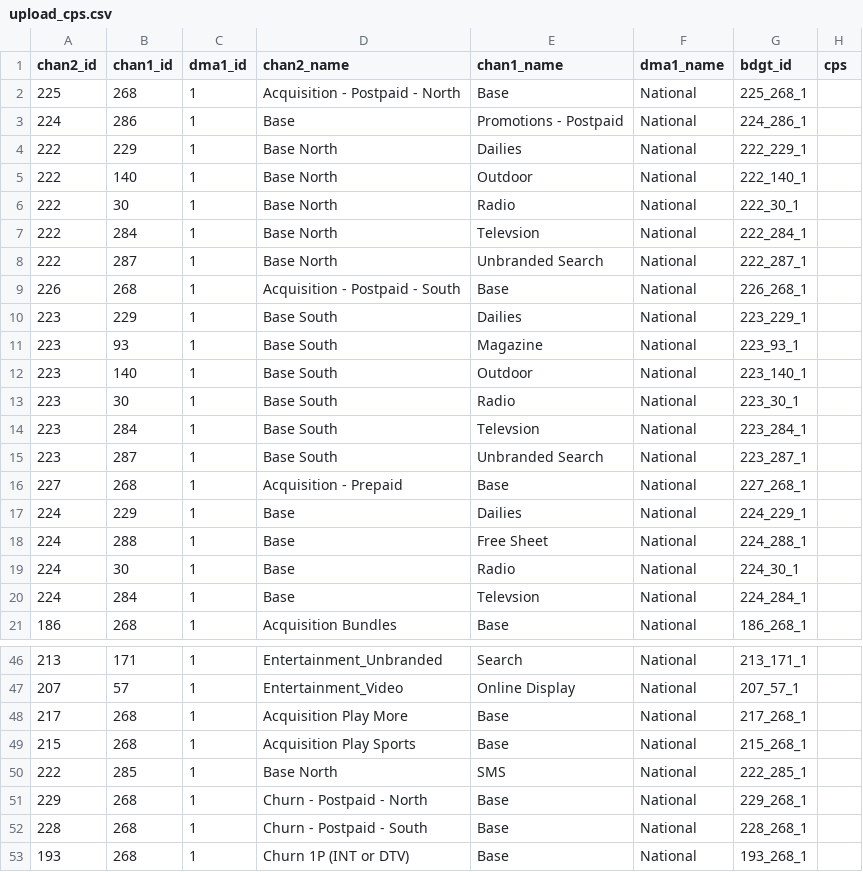
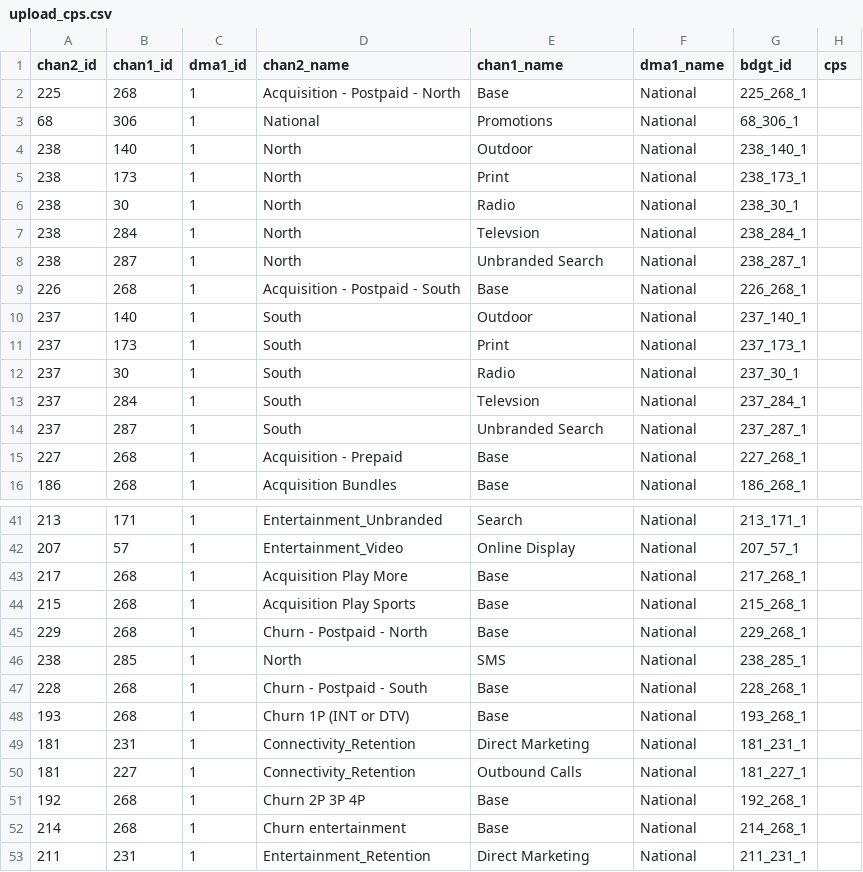
Before and after one commit to truesightconsulting/telenet, a CSV file: admin/opt/admin/upload_cps.csv, drawn as a sheet; only a part is shown, gaps mark what is left out; the shorter side is filled out with more unchanged rows; the diff covers the shown part only.

```diff
--- a/admin/opt/admin/upload_cps.csv
+++ b/admin/opt/admin/upload_cps.csv
@@ -2,20 +2,15 @@
 225,268,1,"Acquisition - Postpaid - North","Base","National","225_268_1",""
-224,286,1,"Base","Promotions - Postpaid","National","224_286_1",""
-222,229,1,"Base North","Dailies","National","222_229_1",""
-222,140,1,"Base North","Outdoor","National","222_140_1",""
-222,30,1,"Base North","Radio","National","222_30_1",""
-222,284,1,"Base North","Televsion","National","222_284_1",""
-222,287,1,"Base North","Unbranded Search","National","222_287_1",""
+68,306,1,"National","Promotions","National","68_306_1",""
+238,140,1,"North","Outdoor","National","238_140_1",""
+238,173,1,"North","Print","National","238_173_1",""
+238,30,1,"North","Radio","National","238_30_1",""
+238,284,1,"North","Televsion","National","238_284_1",""
+238,287,1,"North","Unbranded Search","National","238_287_1",""
 226,268,1,"Acquisition - Postpaid - South","Base","National","226_268_1",""
-223,229,1,"Base South","Dailies","National","223_229_1",""
-223,93,1,"Base South","Magazine","National","223_93_1",""
-223,140,1,"Base South","Outdoor","National","223_140_1",""
-223,30,1,"Base South","Radio","National","223_30_1",""
-223,284,1,"Base South","Televsion","National","223_284_1",""
-223,287,1,"Base South","Unbranded Search","National","223_287_1",""
+237,140,1,"South","Outdoor","National","237_140_1",""
+237,173,1,"South","Print","National","237_173_1",""
+237,30,1,"South","Radio","National","237_30_1",""
+237,284,1,"South","Televsion","National","237_284_1",""
+237,287,1,"South","Unbranded Search","National","237_287_1",""
 227,268,1,"Acquisition - Prepaid","Base","National","227_268_1",""
-224,229,1,"Base","Dailies","National","224_229_1",""
-224,288,1,"Base","Free Sheet","National","224_288_1",""
-224,30,1,"Base","Radio","National","224_30_1",""
-224,284,1,"Base","Televsion","National","224_284_1",""
 186,268,1,"Acquisition Bundles","Base","National","186_268_1",""
@@ -49,4 +44,4 @@
 215,268,1,"Acquisition Play Sports","Base","National","215_268_1",""
-222,285,1,"Base North","SMS","National","222_285_1",""
 229,268,1,"Churn - Postpaid - North","Base","National","229_268_1",""
+238,285,1,"North","SMS","National","238_285_1",""
 228,268,1,"Churn - Postpaid - South","Base","National","228_268_1",""
```
Also changed, not shown: 3 added rows, 3 removed rows and 6 edited cells elsewhere in this file, admin/opt/admin/adm_curve.csv, admin/opt/admin/upload_lookup.csv, 3 other files.
